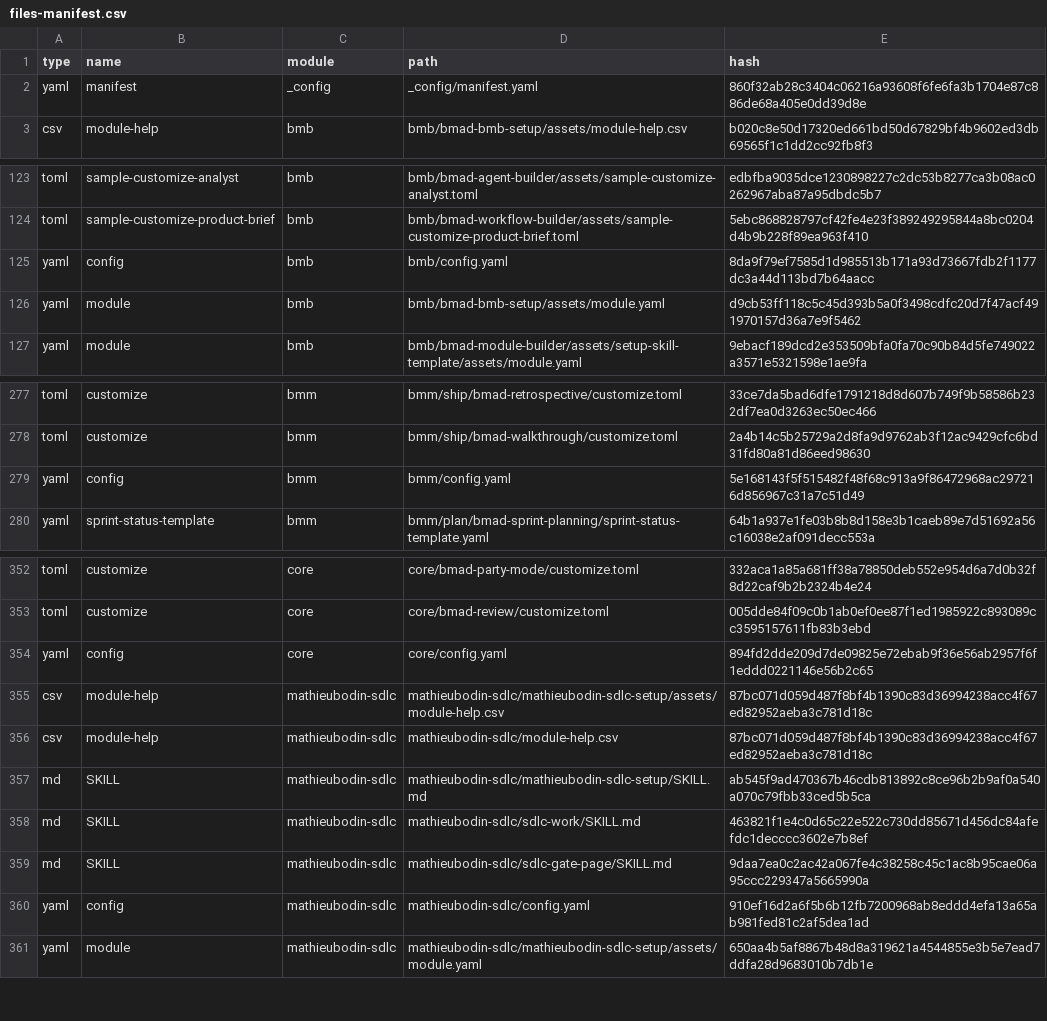
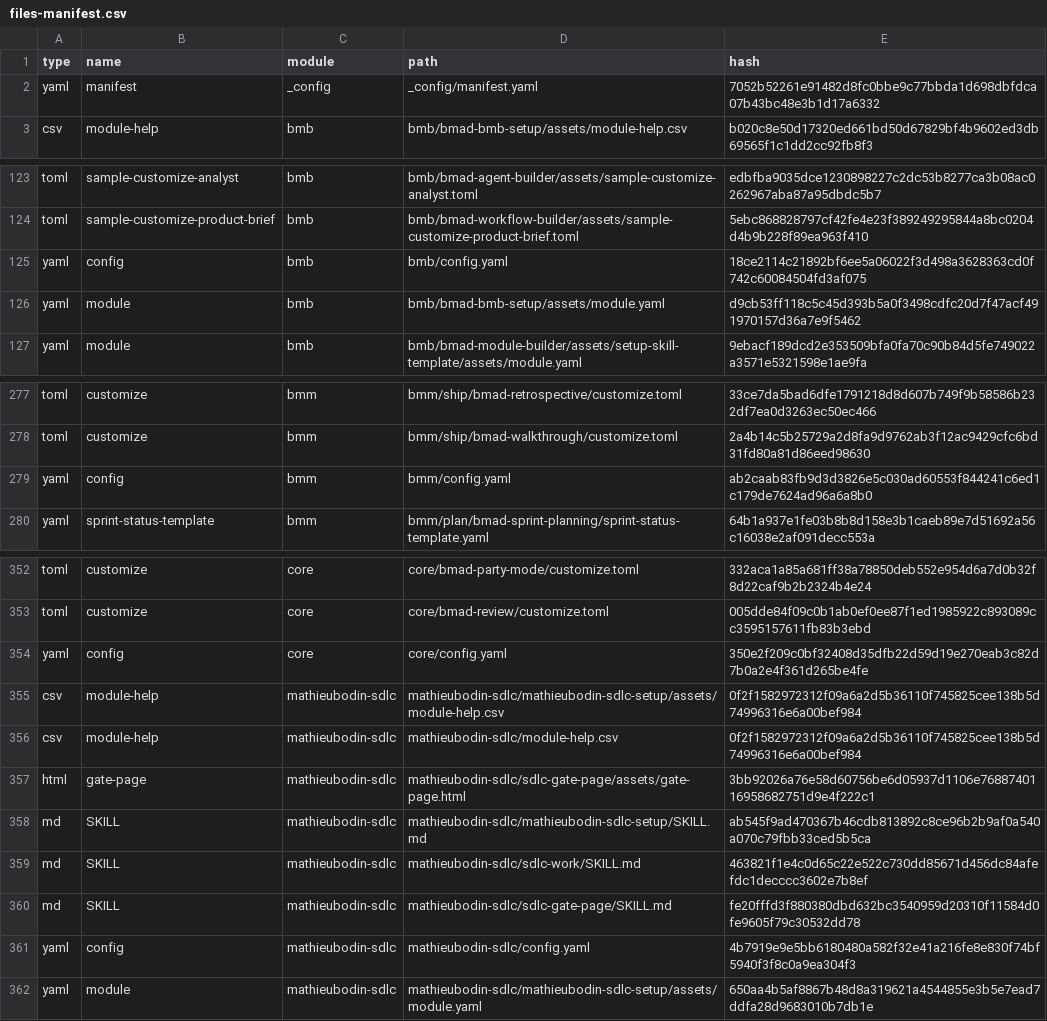
Before and after one commit to mathieubodin/scaleway-manager, a CSV file: _bmad/_config/files-manifest.csv, drawn as a sheet; only a part is shown, gaps mark what is left out.

```diff
--- a/_bmad/_config/files-manifest.csv
+++ b/_bmad/_config/files-manifest.csv
@@ -1,3 +1,3 @@
 type,name,module,path,hash
-"yaml","manifest","_config","_config/manifest.yaml","860f32ab28c3404c06216a93608f6fe6fa3b1704e87c886de68a405e0dd39d8e"
+"yaml","manifest","_config","_config/manifest.yaml","7052b52261e91482d8fc0bbe9c77bbda1d698dbfdca07b43bc48e3b1d17a6332"
 "csv","module-help","bmb","bmb/bmad-bmb-setup/assets/module-help.csv","b020c8e50d17320ed661bd50d67829bf4b9602ed3db69565f1c1dd2cc92fb8f3"
@@ -124,3 +124,3 @@ type,name,module,path,hash
 "toml","sample-customize-product-brief","bmb","bmb/bmad-workflow-builder/assets/sample-customize-product-brief.toml","5ebc868828797cf42fe4e23f389249295844a8bc0204d4b9b228f89ea963f410"
-"yaml","config","bmb","bmb/config.yaml","8da9f79ef7585d1d985513b171a93d73667fdb2f1177dc3a44d113bd7b64aacc"
+"yaml","config","bmb","bmb/config.yaml","18ce2114c21892bf6ee5a06022f3d498a3628363cd0f742c60084504fd3af075"
 "yaml","module","bmb","bmb/bmad-bmb-setup/assets/module.yaml","d9cb53ff118c5c45d393b5a0f3498cdfc20d7f47acf491970157d36a7e9f5462"
@@ -278,3 +278,3 @@ type,name,module,path,hash
 "toml","customize","bmm","bmm/ship/bmad-walkthrough/customize.toml","2a4b14c5b25729a2d8fa9d9762ab3f12ac9429cfc6bd31fd80a81d86eed98630"
-"yaml","config","bmm","bmm/config.yaml","5e168143f5f515482f48f68c913a9f86472968ac297216d856967c31a7c51d49"
+"yaml","config","bmm","bmm/config.yaml","ab2caab83fb9d3d3826e5c030ad60553f844241c6ed1c179de7624ad96a6a8b0"
 "yaml","sprint-status-template","bmm","bmm/plan/bmad-sprint-planning/sprint-status-template.yaml","64b1a937e1fe03b8b8d158e3b1caeb89e7d51692a56c16038e2af091decc553a"
@@ -353,9 +353,10 @@ type,name,module,path,hash
 "toml","customize","core","core/bmad-review/customize.toml","005dde84f09c0b1ab0ef0ee87f1ed1985922c893089cc3595157611fb83b3ebd"
-"yaml","config","core","core/config.yaml","894fd2dde209d7de09825e72ebab9f36e56ab2957f6f1eddd0221146e56b2c65"
-"csv","module-help","mathieubodin-sdlc","mathieubodin-sdlc/mathieubodin-sdlc-setup/assets/module-help.csv","87bc071d059d487f8bf4b1390c83d36994238acc4f67ed82952aeba3c781d18c"
-"csv","module-help","mathieubodin-sdlc","mathieubodin-sdlc/module-help.csv","87bc071d059d487f8bf4b1390c83d36994238acc4f67ed82952aeba3c781d18c"
+"yaml","config","core","core/config.yaml","350e2f209c0bf32408d35dfb22d59d19e270eab3c82d7b0a2e4f361d265be4fe"
+"csv","module-help","mathieubodin-sdlc","mathieubodin-sdlc/mathieubodin-sdlc-setup/assets/module-help.csv","0f2f1582972312f09a6a2d5b36110f745825cee138b5d74996316e6a00bef984"
+"csv","module-help","mathieubodin-sdlc","mathieubodin-sdlc/module-help.csv","0f2f1582972312f09a6a2d5b36110f745825cee138b5d74996316e6a00bef984"
+"html","gate-page","mathieubodin-sdlc","mathieubodin-sdlc/sdlc-gate-page/assets/gate-page.html","3bb92026a76e58d60756be6d05937d1106e7688740116958682751d9e4f222c1"
 "md","SKILL","mathieubodin-sdlc","mathieubodin-sdlc/mathieubodin-sdlc-setup/SKILL.md","ab545f9ad470367b46cdb813892c8ce96b2b9af0a540a070c79fbb33ced5b5ca"
 "md","SKILL","mathieubodin-sdlc","mathieubodin-sdlc/sdlc-work/SKILL.md","463821f1e4c0d65c22e522c730dd85671d456dc84afefdc1decccc3602e7b8ef"
-"md","SKILL","mathieubodin-sdlc","mathieubodin-sdlc/sdlc-gate-page/SKILL.md","9daa7ea0c2ac42a067fe4c38258c45c1ac8b95cae06a95ccc229347a5665990a"
-"yaml","config","mathieubodin-sdlc","mathieubodin-sdlc/config.yaml","910ef16d2a6f5b6b12fb7200968ab8eddd4efa13a65ab981fed81c2af5dea1ad"
+"md","SKILL","mathieubodin-sdlc","mathieubodin-sdlc/sdlc-gate-page/SKILL.md","fe20fffd3f880380dbd632bc3540959d20310f11584d0fe9605f79c30532dd78"
+"yaml","config","mathieubodin-sdlc","mathieubodin-sdlc/config.yaml","4b7919e9e5bb6180480a582f32e41a216fe8e830f74bf5940f3f8c0a9ea304f3"
 "yaml","module","mathieubodin-sdlc","mathieubodin-sdlc/mathieubodin-sdlc-setup/assets/module.yaml","650aa4b5af8867b48d8a319621a4544855e3b5e7ead7ddfa28d9683010b7db1e"
```
Also changed, not shown: .claude/skills/mathieubodin-sdlc-setup/assets/module-help.csv, _bmad/_config/bmad-help.csv, 12 other files.
